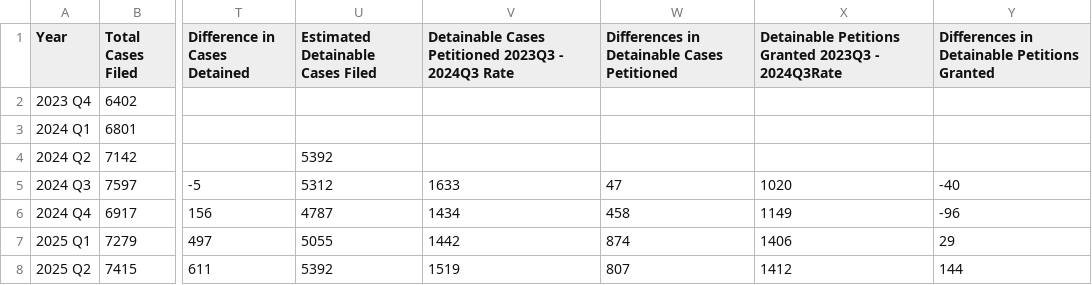
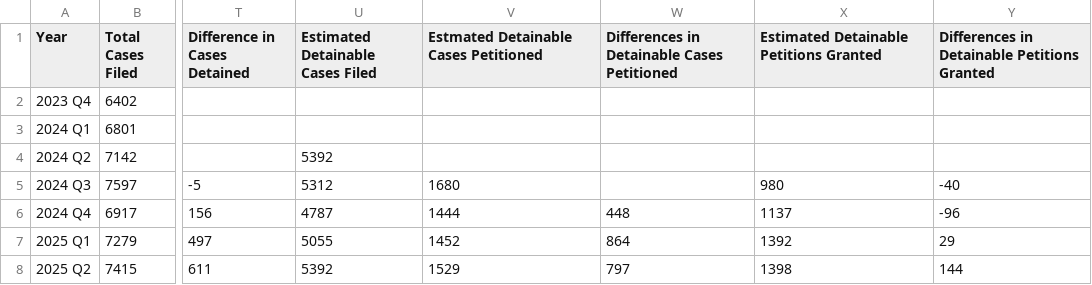
Before and after one commit to dstemenluc/CCJ.Illinois, a CSV file: Chicago Crime Arrest/Pretrial Hearing Outcomes.csv, drawn as a sheet; only a part is shown, gaps mark what is left out; the diff names each change by its address in the sheet, - before the commit and + after, or states it on an @@ line.

Commit message:
Update Pretrial Hearing Outcomes.csv

```diff
--- a/Chicago Crime Arrest/Pretrial Hearing Outcomes.csv
+++ b/Chicago Crime Arrest/Pretrial Hearing Outcomes.csv
-V1: Detainable Cases Petitioned 2023Q3 - 2024Q3 Rate
+V1: Estmated Detainable Cases Petitioned
-X1: Detainable Petitions Granted 2023Q3 - 2024Q3Rate
+X1: Estimated Detainable Petitions Granted
-V5: 1633
+V5: 1680
-W5: 47
+W5: (empty)
-X5: 1020
+X5: 980
-V6: 1434
+V6: 1444
-W6: 458
+W6: 448
-X6: 1149
+X6: 1137
-V7: 1442
+V7: 1452
-W7: 874
+W7: 864
-X7: 1406
+X7: 1392
-V8: 1519
+V8: 1529
-W8: 807
+W8: 797
-X8: 1412
+X8: 1398
```
